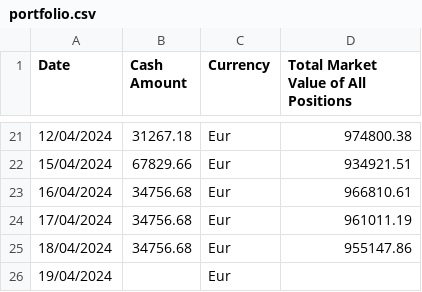
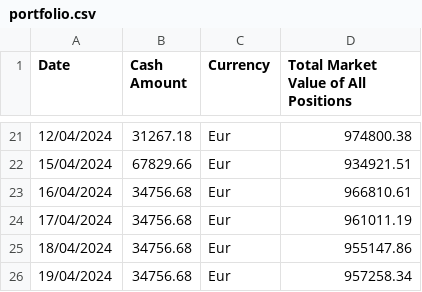
Before and after one commit to Berga20/AdvInv-Trading_Game, a CSV file: portfolio.csv, drawn as a sheet; only a part is shown, gaps mark what is left out.

Commit message:
Final_Updates Updated csv with final data, organized the folder and used the EURIBOR instead of the T-bill.

```diff
--- a/portfolio.csv
+++ b/portfolio.csv
@@ -25,2 +25,2 @@
 18/04/2024,34756.68,Eur,955147.86
-19/04/2024,,Eur,
+19/04/2024,34756.68,Eur,957258.34
```
Also changed, not shown: 12 other files.
